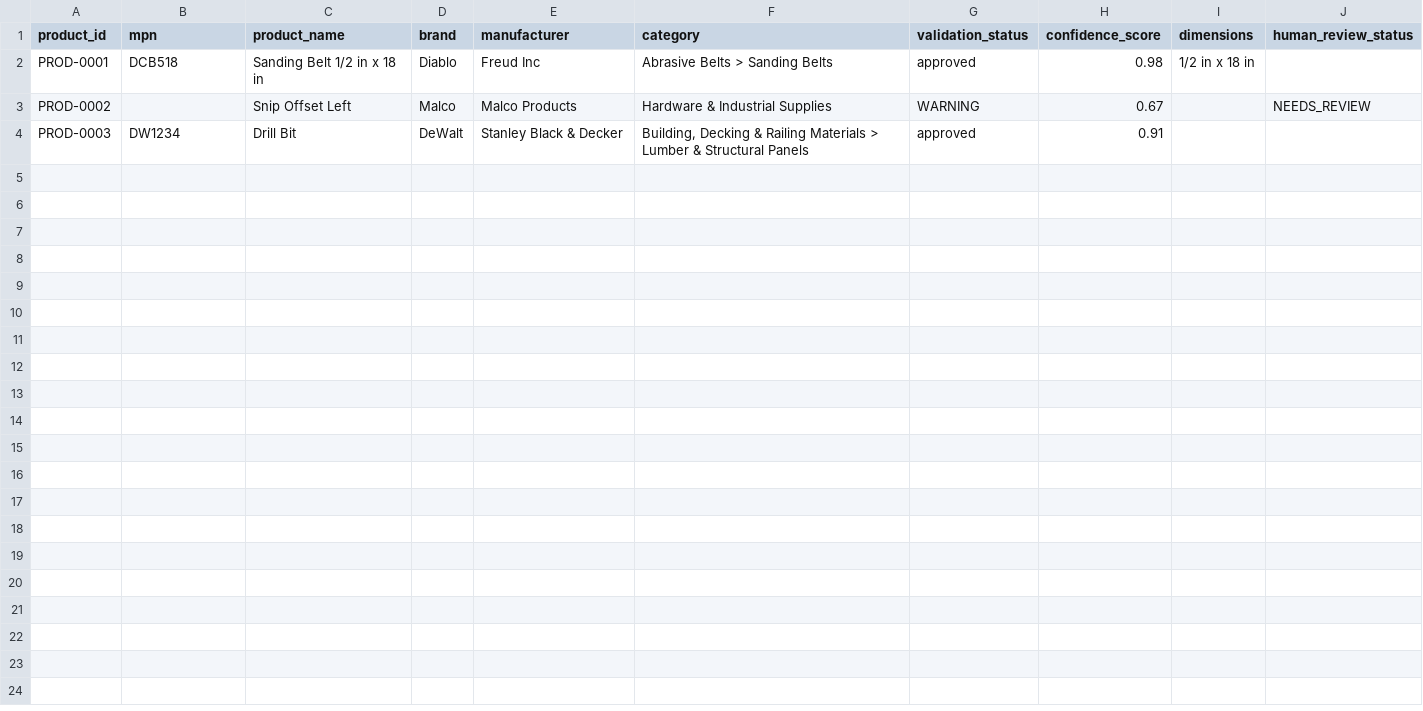
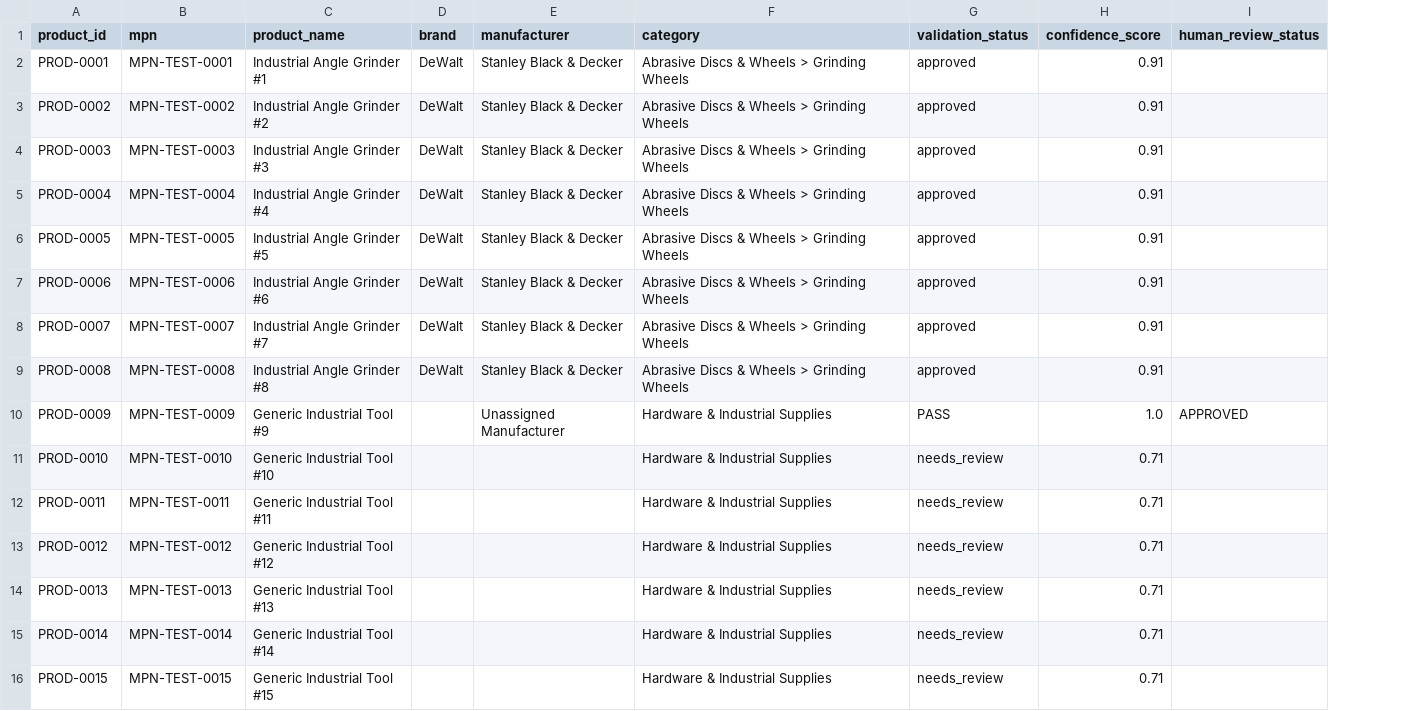
Before and after one commit to hetutrivedi2005-cmyk/Prodexa, a CSV file: data/final/enriched.csv, drawn as a sheet; removed rows and columns are numbered as before the commit, all else as after; the diff names each change by its address in the sheet, - before the commit and + after, or states it on an @@ line.

Commit message:
fix(sync): Implement real-time Job ID based synchronization between Processing Results and Review Queue

```diff
--- a/data/final/enriched.csv
+++ b/data/final/enriched.csv
-column I (dimensions), row 2: 1/2 in x 18 in
-B2 (mpn): DCB518
+B2 (mpn): MPN-TEST-0001
-C2 (product_name): Sanding Belt 1/2 in x 18 in
+C2 (product_name): Industrial Angle Grinder #1
-D2 (brand): Diablo
+D2 (brand): DeWalt
-E2 (manufacturer): Freud Inc
+E2 (manufacturer): Stanley Black & Decker
-F2 (category): Abrasive Belts > Sanding Belts
+F2 (category): Abrasive Discs & Wheels > Grinding Wheels
-H2 (confidence_score): 0.98
+H2 (confidence_score): 0.91
-B3 (mpn): (empty)
+B3 (mpn): MPN-TEST-0002
-C3 (product_name): Snip Offset Left
+C3 (product_name): Industrial Angle Grinder #2
-D3 (brand): Malco
+D3 (brand): DeWalt
-E3 (manufacturer): Malco Products
+E3 (manufacturer): Stanley Black & Decker
-F3 (category): Hardware & Industrial Supplies
+F3 (category): Abrasive Discs & Wheels > Grinding Wheels
-G3 (validation_status): WARNING
+G3 (validation_status): approved
-H3 (confidence_score): 0.67
+H3 (confidence_score): 0.91
-I3 (human_review_status): NEEDS_REVIEW
+I3 (human_review_status): (empty)
-B4 (mpn): DW1234
+B4 (mpn): MPN-TEST-0003
-C4 (product_name): Drill Bit
+C4 (product_name): Industrial Angle Grinder #3
-F4 (category): Building, Decking & Railing Materials > Lumber & Structural Panels
+F4 (category): Abrasive Discs & Wheels > Grinding Wheels
+row 5: PROD-0004 | MPN-TEST-0004 | Industrial Angle Grinder #4 | DeWalt | Stanley Black & Decker | Abrasive Discs & Wheels > Grinding Wheels | approved | 0.91
+row 6: PROD-0005 | MPN-TEST-0005 | Industrial Angle Grinder #5 | DeWalt | Stanley Black & Decker | Abrasive Discs & Wheels > Grinding Wheels | approved | 0.91
+row 7: PROD-0006 | MPN-TEST-0006 | Industrial Angle Grinder #6 | DeWalt | Stanley Black & Decker | Abrasive Discs & Wheels > Grinding Wheels | approved | 0.91
+row 8: PROD-0007 | MPN-TEST-0007 | Industrial Angle Grinder #7 | DeWalt | Stanley Black & Decker | Abrasive Discs & Wheels > Grinding Wheels | approved | 0.91
+row 9: PROD-0008 | MPN-TEST-0008 | Industrial Angle Grinder #8 | DeWalt | Stanley Black & Decker | Abrasive Discs & Wheels > Grinding Wheels | approved | 0.91
+row 10: PROD-0009 | MPN-TEST-0009 | Generic Industrial Tool #9 |  | Unassigned Manufacturer | Hardware & Industrial Supplies | PASS | 1.0 | APPROVED
+row 11: PROD-0010 | MPN-TEST-0010 | Generic Industrial Tool #10 |  |  | Hardware & Industrial Supplies | needs_review | 0.71
+row 12: PROD-0011 | MPN-TEST-0011 | Generic Industrial Tool #11 |  |  | Hardware & Industrial Supplies | needs_review | 0.71
+row 13: PROD-0012 | MPN-TEST-0012 | Generic Industrial Tool #12 |  |  | Hardware & Industrial Supplies | needs_review | 0.71
+row 14: PROD-0013 | MPN-TEST-0013 | Generic Industrial Tool #13 |  |  | Hardware & Industrial Supplies | needs_review | 0.71
+row 15: PROD-0014 | MPN-TEST-0014 | Generic Industrial Tool #14 |  |  | Hardware & Industrial Supplies | needs_review | 0.71
+row 16: PROD-0015 | MPN-TEST-0015 | Generic Industrial Tool #15 |  |  | Hardware & Industrial Supplies | needs_review | 0.71
```
Also changed, not shown: data/final/validation_report.csv, 20 other files.
